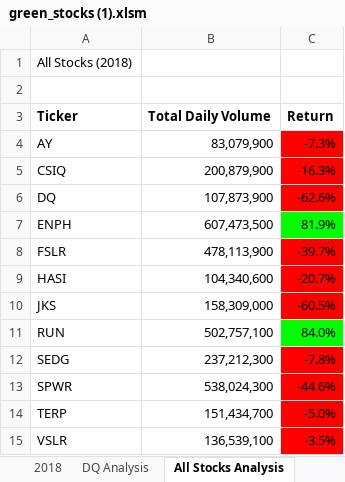
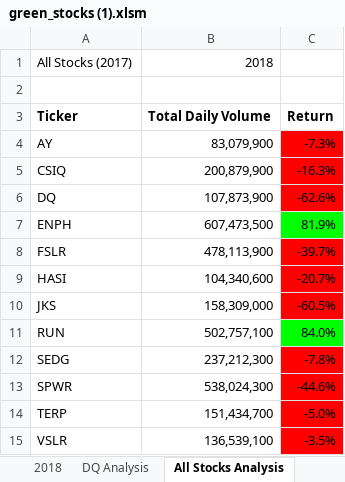
Before and after one commit to giraruba99/stocks-analysis, an Excel workbook: green_stocks (1).xlsm, sheet All Stocks Analysis, drawn as a sheet; values as stored, in another font and other column widths than the file's, no borders; charts and pictures not drawn; removed rows and columns are numbered as before the commit, all else as after; the diff names each change by its address in the sheet, - before the commit and + after, or states it on an @@ line.

Commit message:
Green Stocks Analysis Challenge

```diff
--- a/green_stocks (1).xlsm (sheet All Stocks Analysis)
+++ b/green_stocks (1).xlsm (sheet All Stocks Analysis)
-row 1: All Stocks (2018)
+row 1: All Stocks (2017) | 2018
```
Also changed, not shown: charts or pictures, 3 other files.
